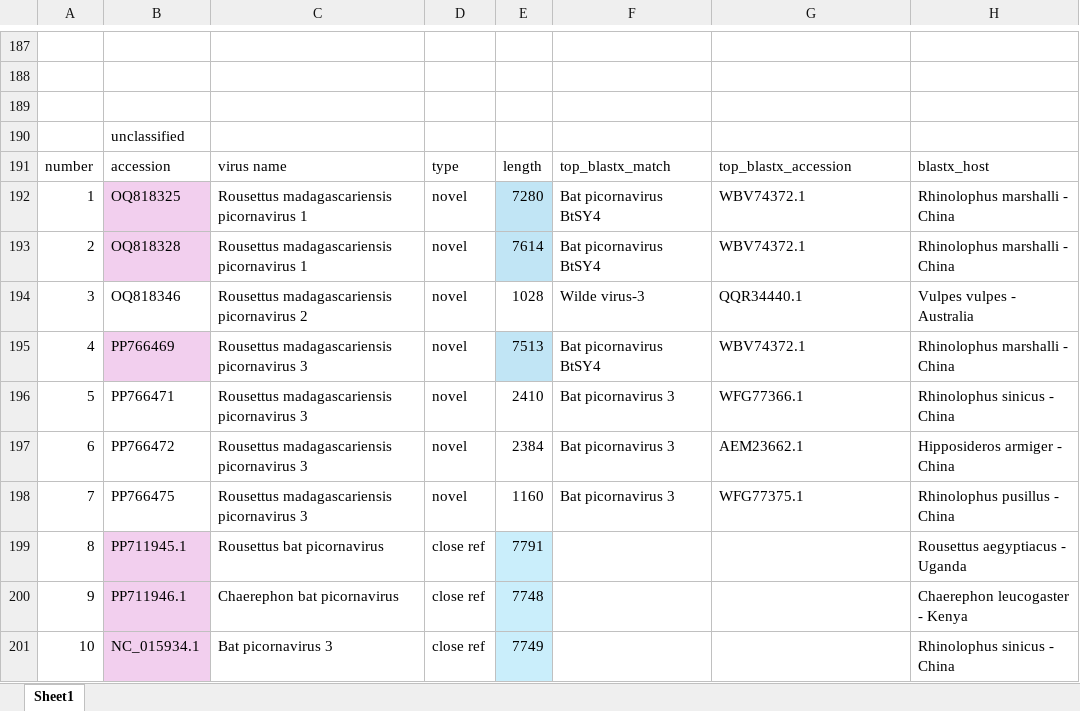
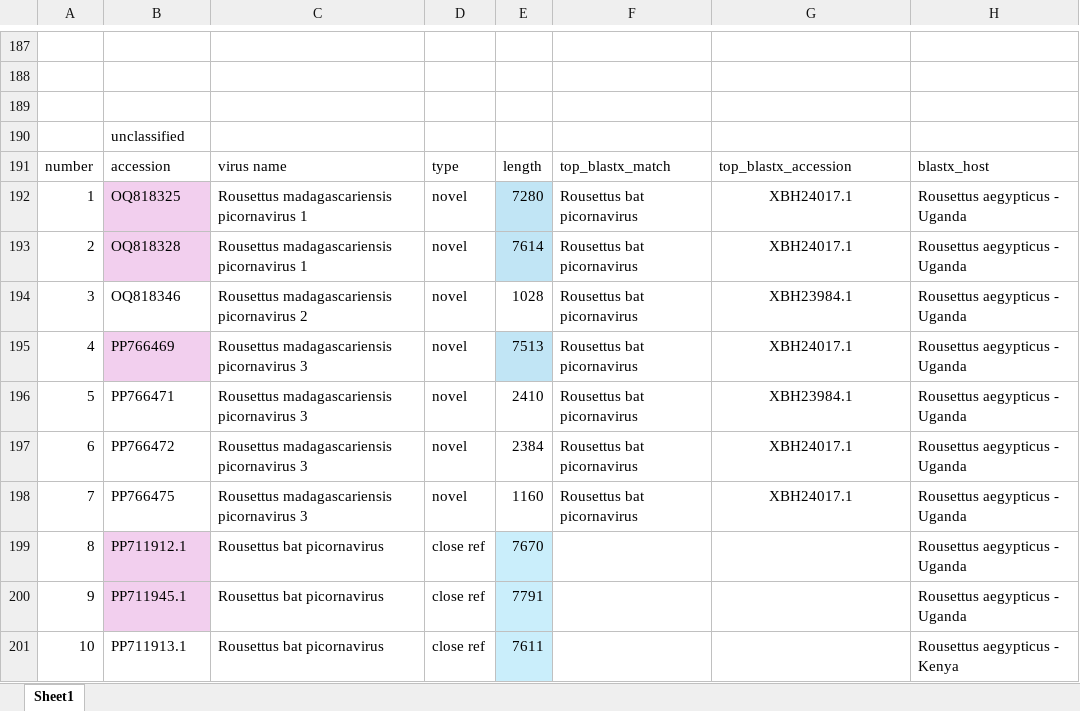
Before and after one commit to brooklabteam/Kettenburg_mada-bat-picornavirus, an Excel workbook: PySimPlot/pysimplot_references.xlsx, sheet Sheet1, drawn as a sheet; only a part is shown, gaps mark what is left out; values as stored, in another font and other column widths than the file's, no borders; the diff covers the shown part only; the diff names each change by its address in the sheet, - before the commit and + after, or states it on an @@ line.

```diff
--- a/PySimPlot/pysimplot_references.xlsx (sheet Sheet1)
+++ b/PySimPlot/pysimplot_references.xlsx (sheet Sheet1)
-F192:F193: Bat picornavirus BtSY4
+F192:F193: Rousettus bat picornavirus
-G192:G193: WBV74372.1
+G192:G193: XBH24017.1
-G192:G198 alignment: left
+G192:G198 alignment: center
-H192:H193: Rhinolophus marshalli - China
+H192:H193: Rousettus aegypticus - Uganda
-F194: Wilde virus-3
+F194: Rousettus bat picornavirus
-G194: QQR34440.1
+G194: XBH23984.1
-H194: Vulpes vulpes - Australia
+H194: Rousettus aegypticus - Uganda
-F195: Bat picornavirus BtSY4
+F195: Rousettus bat picornavirus
-G195: WBV74372.1
+G195: XBH24017.1
-H195: Rhinolophus marshalli - China
+H195: Rousettus aegypticus - Uganda
-F196:F198: Bat picornavirus 3
+F196:F198: Rousettus bat picornavirus
-G196: WFG77366.1
+G196: XBH23984.1
-H196: Rhinolophus sinicus - China
+H196: Rousettus aegypticus - Uganda
-G197: AEM23662.1
+G197: XBH24017.1
-H197: Hipposideros armiger - China
+H197: Rousettus aegypticus - Uganda
-G198: WFG77375.1
+G198: XBH24017.1
-H198: Rhinolophus pusillus - China
+H198: Rousettus aegypticus - Uganda
-B199: PP711945.1
+B199: PP711912.1
-E199: 7791
+E199: 7670
-H199: Rousettus aegyptiacus - Uganda
+H199: Rousettus aegypticus - Uganda
-B200: PP711946.1
+B200: PP711945.1
-C200: Chaerephon bat picornavirus
+C200: Rousettus bat picornavirus
-E200: 7748
+E200: 7791
-H200: Chaerephon leucogaster - Kenya
+H200: Rousettus aegypticus - Uganda
-B201: NC_015934.1
+B201: PP711913.1
-B201 fill: #F2CFEE
+B201 fill: none
-C201: Bat picornavirus 3
+C201: Rousettus bat picornavirus
-E201: 7749
+E201: 7611
-H201: Rhinolophus sinicus - China
+H201: Rousettus aegypticus - Kenya
```
Also changed, not shown: 2 added rows, 6 removed rows, 133 edited cells and cell formats elsewhere in this sheet, final_tables/supplemental/SuppTable1_BLAST_table_picorna.xlsx, final_tables/supplemental/SuppTable2_BLAST_table_calici.xlsx, 19 other files.
